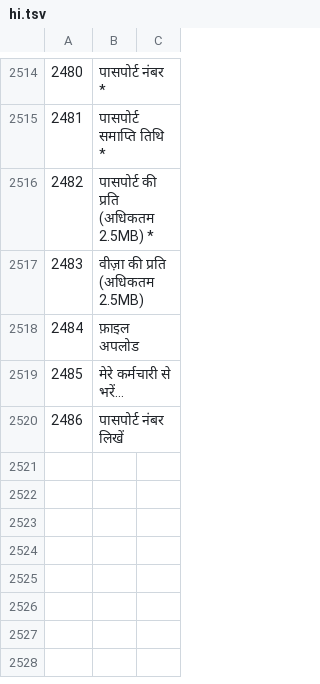
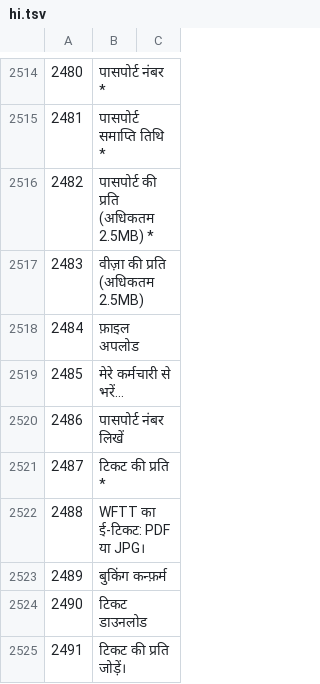
Before and after one commit to sjn6t9/migV33, a TSV file: i18n/hi.tsv, drawn as a sheet; only a part is shown, gaps mark what is left out; the diff names each change by its address in the sheet, - before the commit and + after, or states it on an @@ line.

```diff
--- a/i18n/hi.tsv
+++ b/i18n/hi.tsv
+row 2521: 2487 | टिकट की प्रति *
+row 2522: 2488 | WFTT का ई-टिकट: PDF या JPG।
+row 2523: 2489 | बुकिंग कन्फ़र्म
+row 2524: 2490 | टिकट डाउनलोड
+row 2525: 2491 | टिकट की प्रति जोड़ें।
```
Also changed, not shown: i18n/ar.tsv, i18n/bn.tsv, 17 other files.
